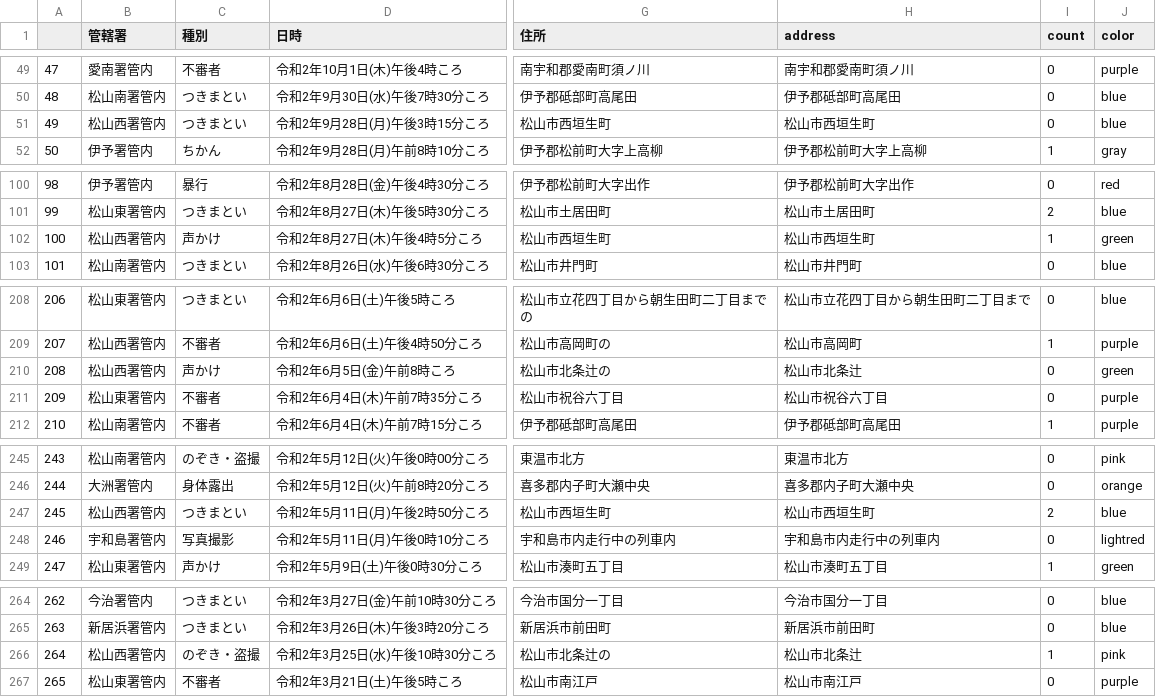
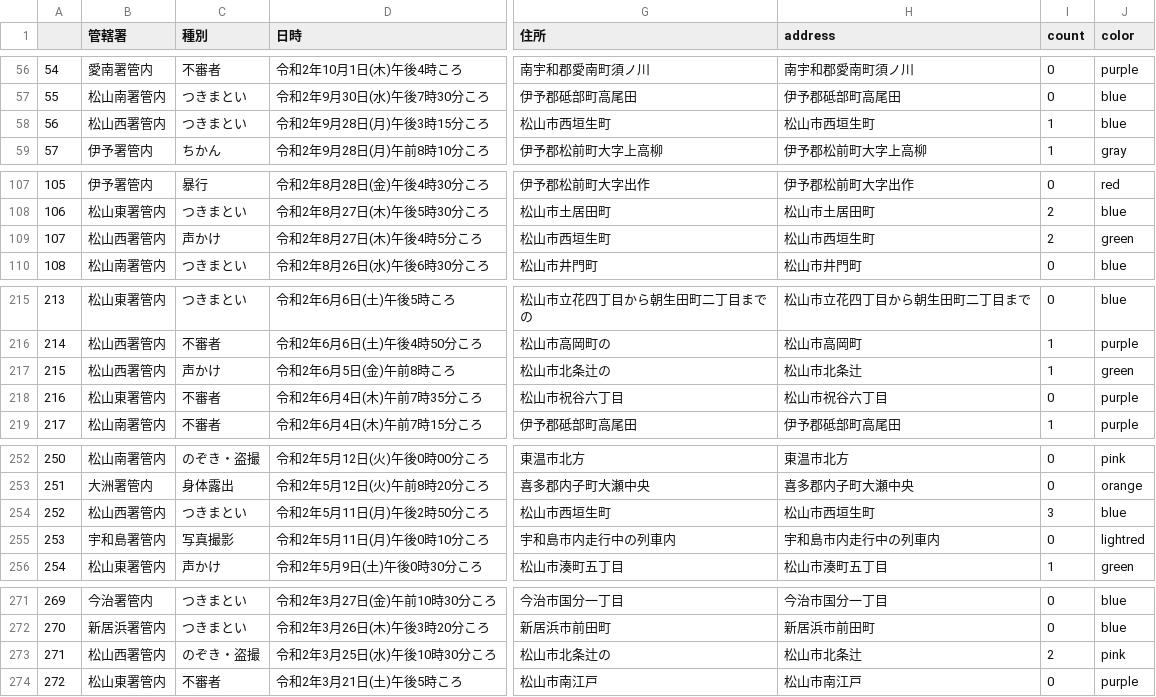
Before and after one commit to imabari/fushinsha_map, a CSV file: ehime.csv, drawn as a sheet; only a part is shown, gaps mark what is left out; addresses are those after the commit; the diff covers the shown part only; the diff names each change by its address in the sheet, - before the commit and + after, or states it on an @@ line.

```diff
--- a/ehime.csv
+++ b/ehime.csv
@@ column A renumbered from row 9 down @@
-I58 (count): 0
+I58 (count): 1
-I109 (count): 1
+I109 (count): 2
-I217 (count): 0
+I217 (count): 1
-I254 (count): 2
+I254 (count): 3
-I273 (count): 1
+I273 (count): 2
```
Also changed, not shown: 7 added rows and 6 edited cells elsewhere in this file, nan.csv, 1 other file.
